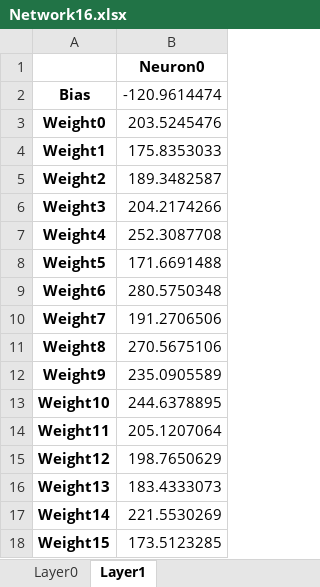
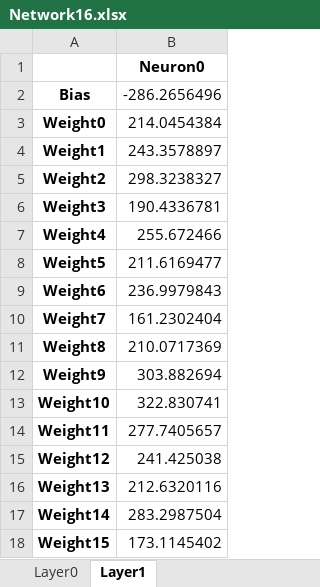
Before and after one commit to Jorgegar96/Artificial-Neural-Networks, an Excel workbook: Networks/Parte4/Excel/Network16.xlsx, sheet Layer1, drawn as a sheet; values as stored, in another font and other column widths than the file's, no borders; the diff names each change by its address in the sheet, - before the commit and + after, or states it on an @@ line.

```diff
--- a/Networks/Parte4/Excel/Network16.xlsx (sheet Layer1)
+++ b/Networks/Parte4/Excel/Network16.xlsx (sheet Layer1)
-B2: -120.9614474
+B2: -286.2656496
-B3: 203.5245476
+B3: 214.0454384
-B4: 175.8353033
+B4: 243.3578897
-B5: 189.3482587
+B5: 298.3238327
-B6: 204.2174266
+B6: 190.4336781
-B7: 252.3087708
+B7: 255.672466
-B8: 171.6691488
+B8: 211.6169477
-B9: 280.5750348
+B9: 236.9979843
-B10: 191.2706506
+B10: 161.2302404
-B11: 270.5675106
+B11: 210.0717369
-B12: 235.0905589
+B12: 303.882694
-B13: 244.6378895
+B13: 322.830741
-B14: 205.1207064
+B14: 277.7405657
-B15: 198.7650629
+B15: 241.425038
-B16: 183.4333073
+B16: 212.6320116
-B17: 221.5530269
+B17: 283.2987504
-B18: 173.5123285
+B18: 173.1145402
```
Also changed, not shown: sheet Layer0, Networks/Parte4/Excel/Network32.xlsx, Networks/Parte4/errors.xlsx, 12 other files.
